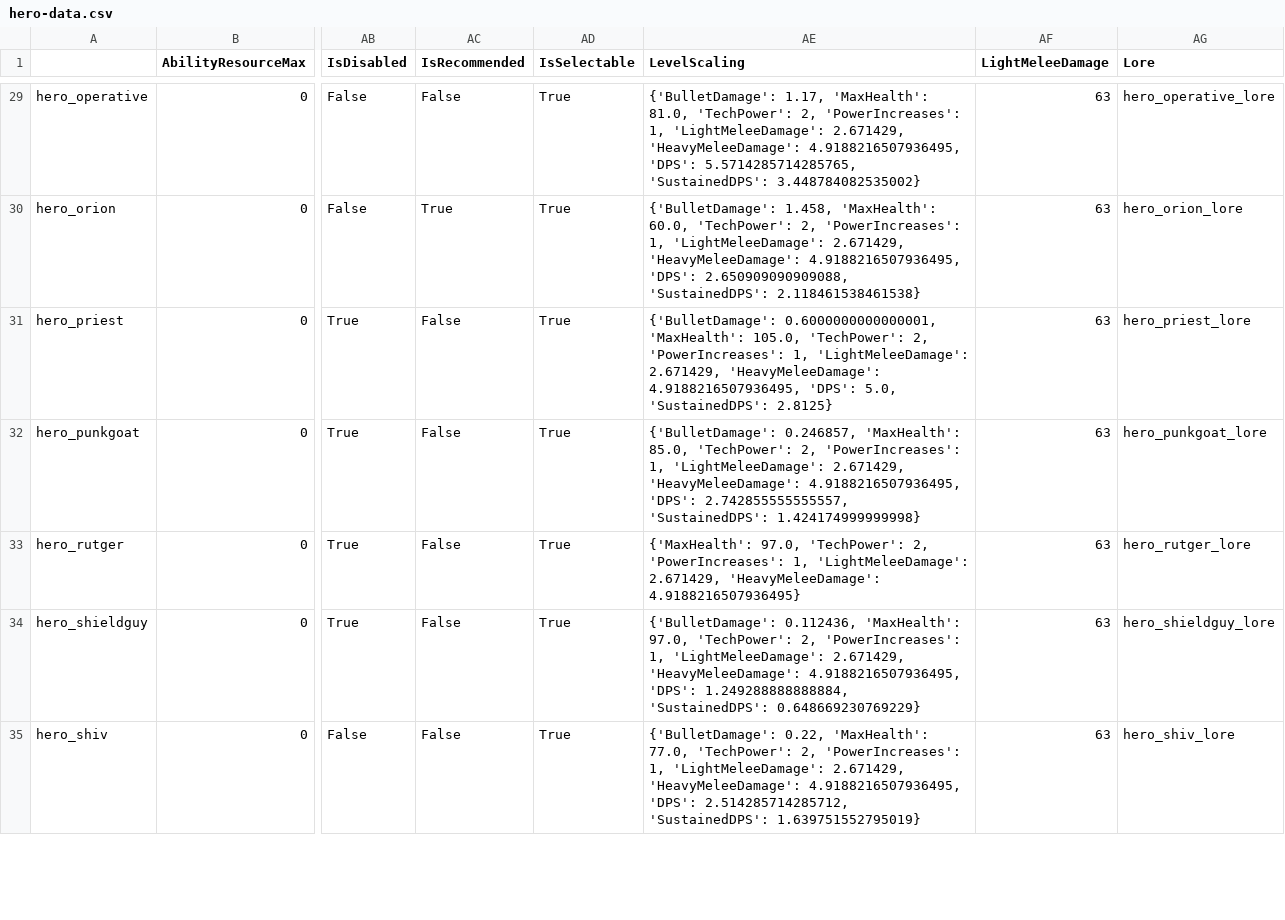
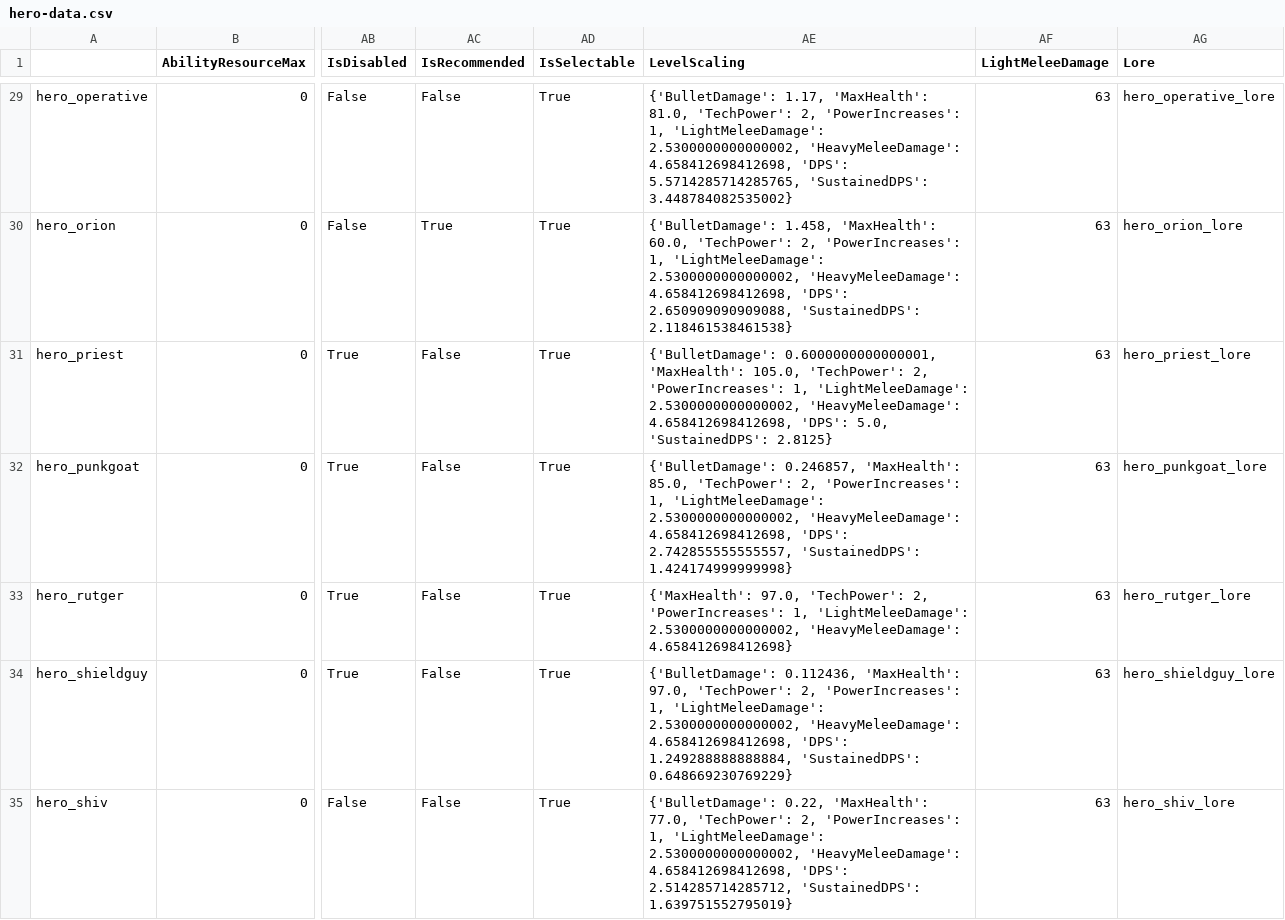
Before and after one commit to deadlock-wiki/deadlock-data, a CSV file: data/csv/hero-data.csv, drawn as a sheet; only a part is shown, gaps mark what is left out; the diff covers the shown part only; the diff names each change by its address in the sheet, - before the commit and + after, or states it on an @@ line.

```diff
--- a/data/csv/hero-data.csv
+++ b/data/csv/hero-data.csv
-AE29 (LevelScaling): …1, 'LightMeleeDamage': 2.671429, 'HeavyMeleeDamage': 4.9188216507936495, 'DPS': 5.5714285714285765,…
+AE29 (LevelScaling): …1, 'LightMeleeDamage': 2.5300000000000002, 'HeavyMeleeDamage': 4.658412698412698, 'DPS': 5.5714285714285765,…
-AE30 (LevelScaling): …1, 'LightMeleeDamage': 2.671429, 'HeavyMeleeDamage': 4.9188216507936495, 'DPS': 2.650909090909088,…
+AE30 (LevelScaling): …1, 'LightMeleeDamage': 2.5300000000000002, 'HeavyMeleeDamage': 4.658412698412698, 'DPS': 2.650909090909088,…
-AE31 (LevelScaling): …1, 'LightMeleeDamage': 2.671429, 'HeavyMeleeDamage': 4.9188216507936495, 'DPS': 5.0,…
+AE31 (LevelScaling): …1, 'LightMeleeDamage': 2.5300000000000002, 'HeavyMeleeDamage': 4.658412698412698, 'DPS': 5.0,…
-AE32 (LevelScaling): …1, 'LightMeleeDamage': 2.671429, 'HeavyMeleeDamage': 4.9188216507936495, 'DPS': 2.742855555555557,…
+AE32 (LevelScaling): …1, 'LightMeleeDamage': 2.5300000000000002, 'HeavyMeleeDamage': 4.658412698412698, 'DPS': 2.742855555555557,…
-AE33 (LevelScaling): …1, 'LightMeleeDamage': 2.671429, 'HeavyMeleeDamage': 4.9188216507936495}
+AE33 (LevelScaling): …1, 'LightMeleeDamage': 2.5300000000000002, 'HeavyMeleeDamage': 4.658412698412698}
-AE34 (LevelScaling): …1, 'LightMeleeDamage': 2.671429, 'HeavyMeleeDamage': 4.9188216507936495, 'DPS': 1.249288888888884,…
+AE34 (LevelScaling): …1, 'LightMeleeDamage': 2.5300000000000002, 'HeavyMeleeDamage': 4.658412698412698, 'DPS': 1.249288888888884,…
-AE35 (LevelScaling): …1, 'LightMeleeDamage': 2.671429, 'HeavyMeleeDamage': 4.9188216507936495, 'DPS': 2.514285714285712,…
+AE35 (LevelScaling): …1, 'LightMeleeDamage': 2.5300000000000002, 'HeavyMeleeDamage': 4.658412698412698, 'DPS': 2.514285714285712,…
```
Also changed, not shown: 45 edited cells elsewhere in this file, data/csv/item-data.csv, 23 other files.
